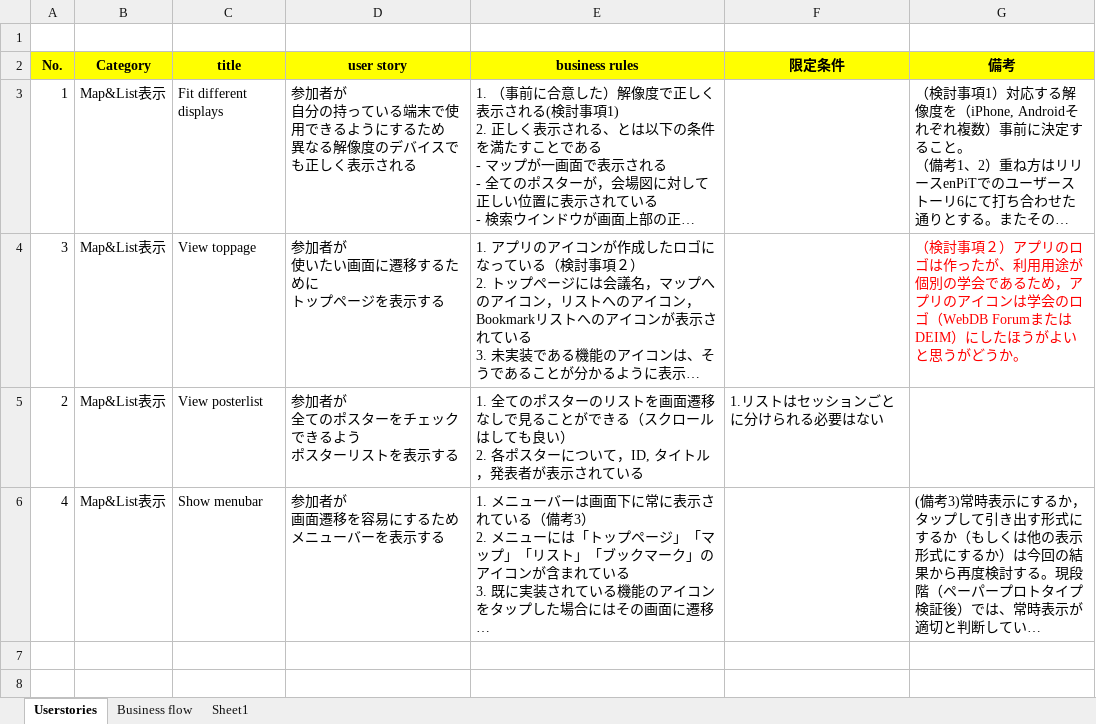
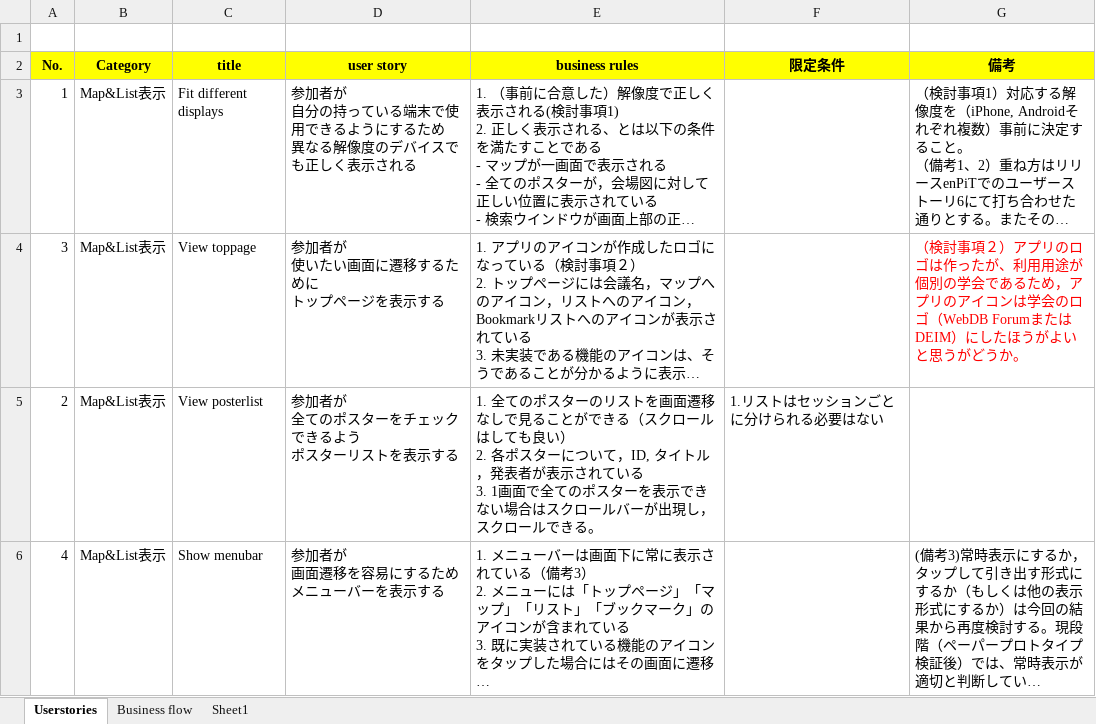
Before and after one commit to Tsukuba-SAY/documents, an Excel workbook: UserStoriesAndBusinessRules_Release2.xlsx, sheet Userstories, drawn as a sheet; long unchanged cells end in …; values as stored, in another font and other column widths than the file's, no borders; ↵ is a line break in a cell; the diff names each change by its address in the sheet, - before the commit and + after, or states it on an @@ line.

```diff
--- a/UserStoriesAndBusinessRules_Release2.xlsx (sheet Userstories)
+++ b/UserStoriesAndBusinessRules_Release2.xlsx (sheet Userstories)
-E5 (business rules): …れている
+E5 (business rules): …れている ↵ 3. 1画面で全てのポスターを表示できない場合はスクロールバーが出現し，スクロールできる。
```
Also changed, not shown: sheet Business flow.
